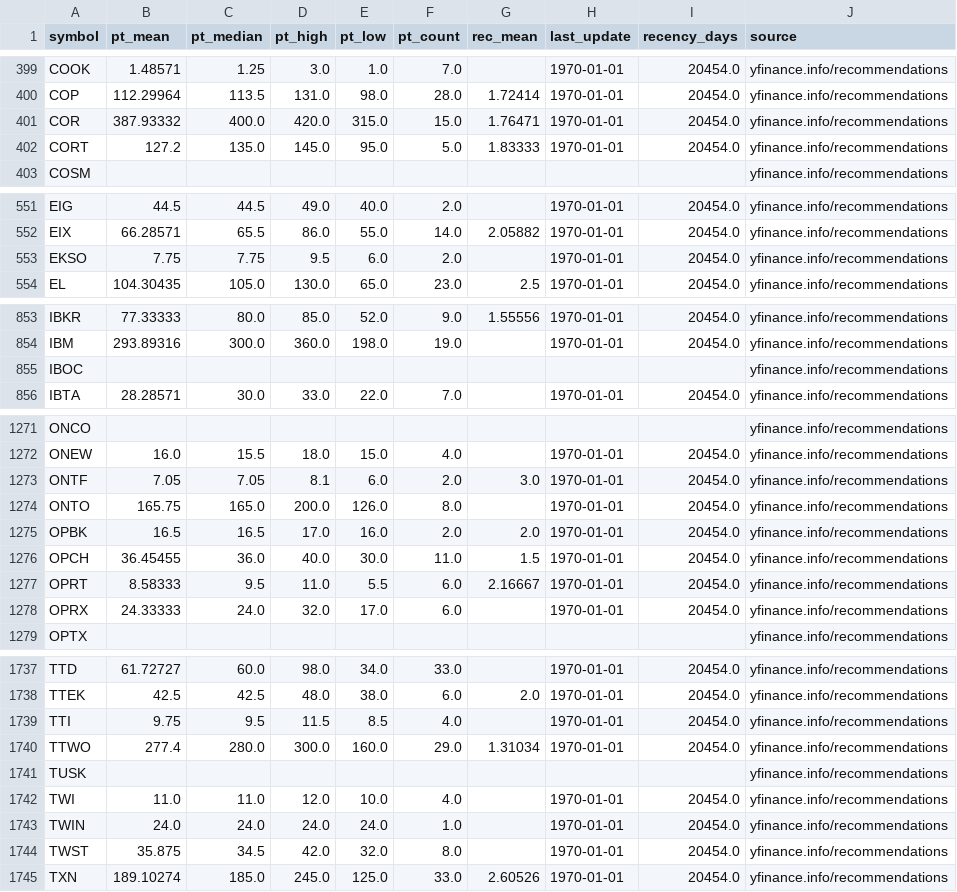
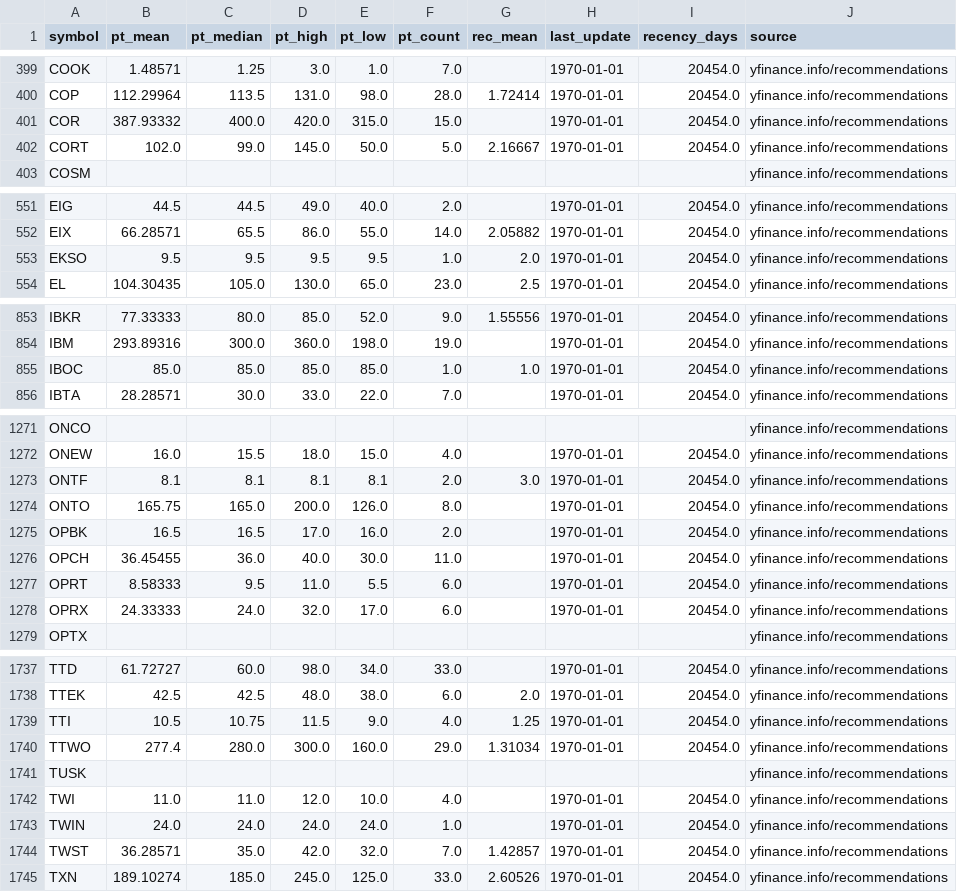
Before and after one commit to babeltechdev/thai-stock-data, a CSV file: consensus_targets_US.csv, drawn as a sheet; only a part is shown, gaps mark what is left out; the diff covers the shown part only.

Commit message:
data: auto-sync all CSVs (2026-01-01 17:00)

```diff
--- a/consensus_targets_US.csv
+++ b/consensus_targets_US.csv
@@ -400,4 +400,4 @@ COOK,1.48571,1.25,3.0,1.0,7.0,,1970-01-01,20454.0,yfinance.info/recommendations
 COP,112.29964,113.5,131.0,98.0,28.0,1.72414,1970-01-01,20454.0,yfinance.info/recommendations
-COR,387.93332,400.0,420.0,315.0,15.0,1.76471,1970-01-01,20454.0,yfinance.info/recommendations
-CORT,127.2,135.0,145.0,95.0,5.0,1.83333,1970-01-01,20454.0,yfinance.info/recommendations
+COR,387.93332,400.0,420.0,315.0,15.0,,1970-01-01,20454.0,yfinance.info/recommendations
+CORT,102.0,99.0,145.0,50.0,5.0,2.16667,1970-01-01,20454.0,yfinance.info/recommendations
 COSM,,,,,,,,,yfinance.info/recommendations
@@ -552,3 +552,3 @@ EIG,44.5,44.5,49.0,40.0,2.0,,1970-01-01,20454.0,yfinance.info/recommendations
 EIX,66.28571,65.5,86.0,55.0,14.0,2.05882,1970-01-01,20454.0,yfinance.info/recommendations
-EKSO,7.75,7.75,9.5,6.0,2.0,,1970-01-01,20454.0,yfinance.info/recommendations
+EKSO,9.5,9.5,9.5,9.5,1.0,2.0,1970-01-01,20454.0,yfinance.info/recommendations
 EL,104.30435,105.0,130.0,65.0,23.0,2.5,1970-01-01,20454.0,yfinance.info/recommendations
@@ -854,3 +854,3 @@ IBKR,77.33333,80.0,85.0,52.0,9.0,1.55556,1970-01-01,20454.0,yfinance.info/recomm
 IBM,293.89316,300.0,360.0,198.0,19.0,,1970-01-01,20454.0,yfinance.info/recommendations
-IBOC,,,,,,,,,yfinance.info/recommendations
+IBOC,85.0,85.0,85.0,85.0,1.0,1.0,1970-01-01,20454.0,yfinance.info/recommendations
 IBTA,28.28571,30.0,33.0,22.0,7.0,,1970-01-01,20454.0,yfinance.info/recommendations
@@ -1272,7 +1272,7 @@ ONCO,,,,,,,,,yfinance.info/recommendations
 ONEW,16.0,15.5,18.0,15.0,4.0,,1970-01-01,20454.0,yfinance.info/recommendations
-ONTF,7.05,7.05,8.1,6.0,2.0,3.0,1970-01-01,20454.0,yfinance.info/recommendations
+ONTF,8.1,8.1,8.1,8.1,2.0,3.0,1970-01-01,20454.0,yfinance.info/recommendations
 ONTO,165.75,165.0,200.0,126.0,8.0,,1970-01-01,20454.0,yfinance.info/recommendations
-OPBK,16.5,16.5,17.0,16.0,2.0,2.0,1970-01-01,20454.0,yfinance.info/recommendations
-OPCH,36.45455,36.0,40.0,30.0,11.0,1.5,1970-01-01,20454.0,yfinance.info/recommendations
-OPRT,8.58333,9.5,11.0,5.5,6.0,2.16667,1970-01-01,20454.0,yfinance.info/recommendations
+OPBK,16.5,16.5,17.0,16.0,2.0,,1970-01-01,20454.0,yfinance.info/recommendations
+OPCH,36.45455,36.0,40.0,30.0,11.0,,1970-01-01,20454.0,yfinance.info/recommendations
+OPRT,8.58333,9.5,11.0,5.5,6.0,,1970-01-01,20454.0,yfinance.info/recommendations
 OPRX,24.33333,24.0,32.0,17.0,6.0,,1970-01-01,20454.0,yfinance.info/recommendations
@@ -1738,3 +1738,3 @@ TTD,61.72727,60.0,98.0,34.0,33.0,,1970-01-01,20454.0,yfinance.info/recommendatio
 TTEK,42.5,42.5,48.0,38.0,6.0,2.0,1970-01-01,20454.0,yfinance.info/recommendations
-TTI,9.75,9.5,11.5,8.5,4.0,,1970-01-01,20454.0,yfinance.info/recommendations
+TTI,10.5,10.75,11.5,9.0,4.0,1.25,1970-01-01,20454.0,yfinance.info/recommendations
 TTWO,277.4,280.0,300.0,160.0,29.0,1.31034,1970-01-01,20454.0,yfinance.info/recommendations
@@ -1743,3 +1743,3 @@ TWI,11.0,11.0,12.0,10.0,4.0,,1970-01-01,20454.0,yfinance.info/recommendations
 TWIN,24.0,24.0,24.0,24.0,1.0,,1970-01-01,20454.0,yfinance.info/recommendations
-TWST,35.875,34.5,42.0,32.0,8.0,,1970-01-01,20454.0,yfinance.info/recommendations
+TWST,36.28571,35.0,42.0,32.0,7.0,1.42857,1970-01-01,20454.0,yfinance.info/recommendations
 TXN,189.10274,185.0,245.0,125.0,33.0,2.60526,1970-01-01,20454.0,yfinance.info/recommendations
```
Also changed, not shown: 142 edited cells elsewhere in this file, consensus_targets_TH.csv, intrinsic_multi_eps_dcf_US.csv, 15 other files.
